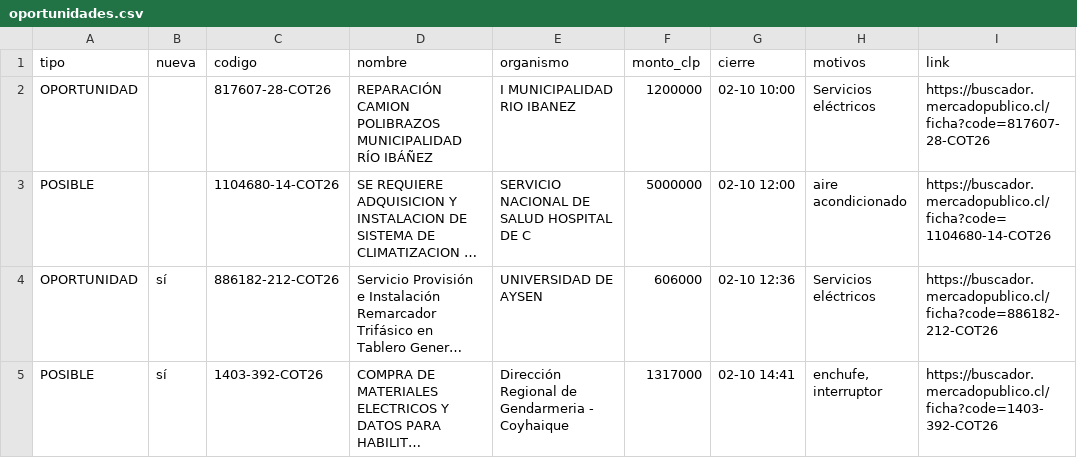
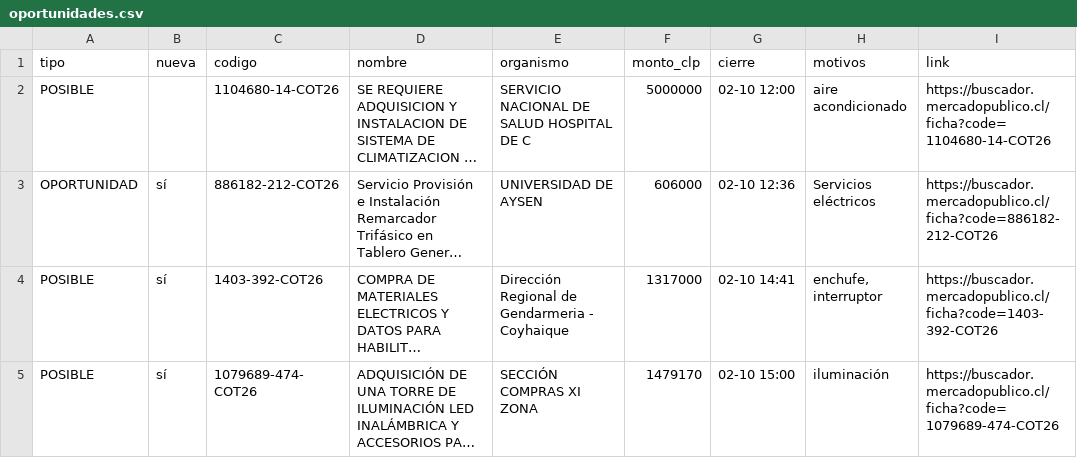
Before and after one commit to ricardoarevalo2/radar-aysen, a CSV file: docs/z-f3312e8e/oportunidades.csv, drawn as a sheet; only a part is shown; the shorter side is filled out with more unchanged rows; long unchanged cells end in …; the diff names each change by its address in the sheet, - before the commit and + after, or states it on an @@ line.

```diff
--- a/docs/z-f3312e8e/oportunidades.csv
+++ b/docs/z-f3312e8e/oportunidades.csv
-row 2: OPORTUNIDAD |  | 817607-28-COT26 | REPARACIÓN CAMION POLIBRAZOS MUNICIPALIDAD RÍO IBÁÑEZ | I MUNICIPALIDAD RIO IBANEZ | 1200000 | 02-10 10:00 | Servicios eléctricos | https://buscador.mercadopublico.cl/ficha?code=817607-28-COT26
```
Also changed, not shown: docs/oportunidades.csv, 6 other files.
